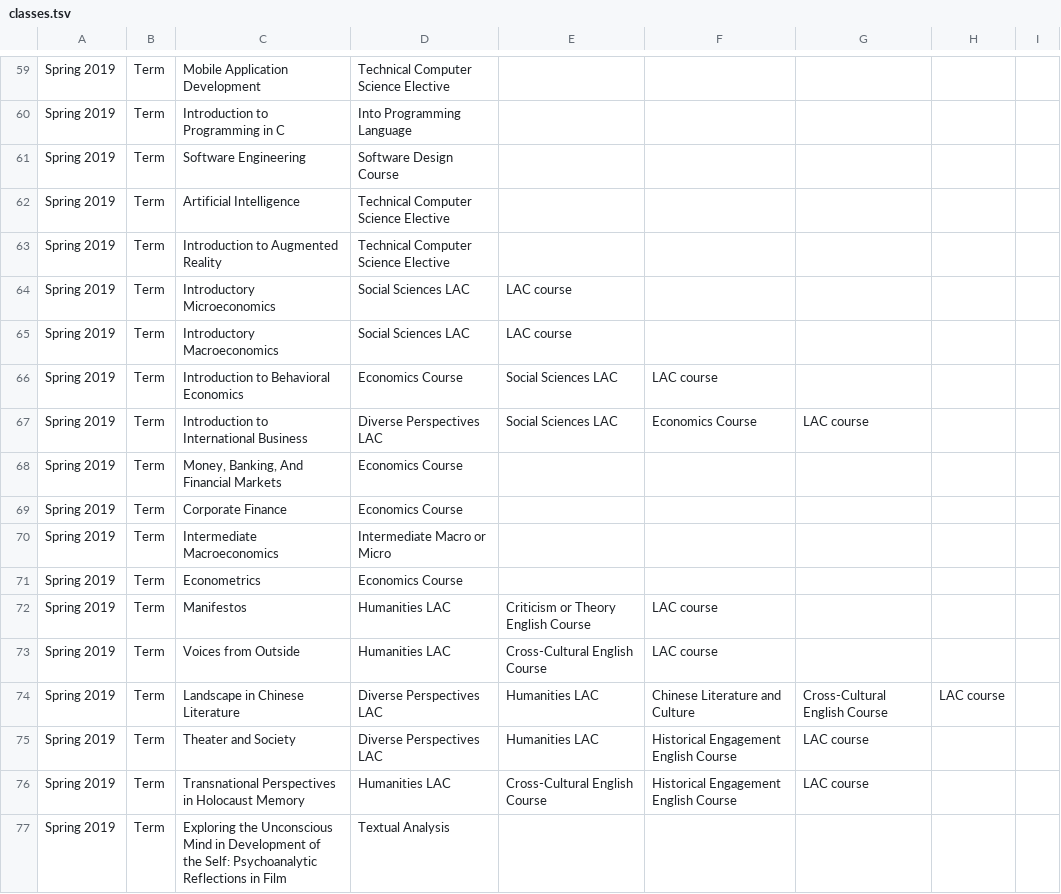
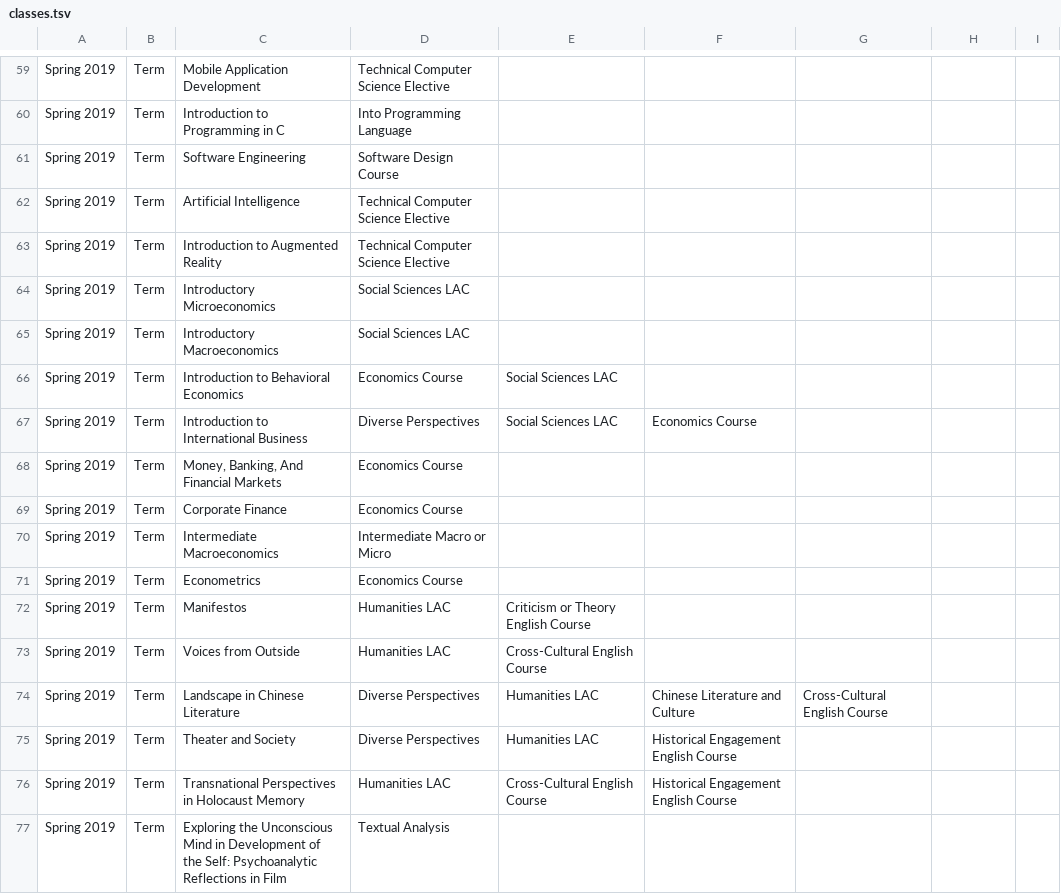
Before and after one commit to hayleemillar/gradGyde, a TSV file: gradGyde/tsv_resources/classes.tsv, drawn as a sheet; only a part is shown, gaps mark what is left out; the diff covers the shown part only.

Commit message:
Add files via upload
Added about 15 new classes

```diff
--- a/gradGyde/tsv_resources/classes.tsv
+++ b/gradGyde/tsv_resources/classes.tsv
@@ -63,6 +63,6 @@ Spring 2019	Term	Artificial Intelligence	Technical Computer Science Elective
 Spring 2019	Term	Introduction to Augmented Reality	Technical Computer Science Elective					
-Spring 2019	Term	Introductory Microeconomics	Social Sciences LAC	LAC course				
-Spring 2019	Term	Introductory Macroeconomics	Social Sciences LAC	LAC course				
-Spring 2019	Term	Introduction to Behavioral Economics	Economics Course	Social Sciences LAC	LAC course			
-Spring 2019	Term	Introduction to International Business	Diverse Perspectives LAC	Social Sciences LAC	Economics Course	LAC course		
+Spring 2019	Term	Introductory Microeconomics	Social Sciences LAC					
+Spring 2019	Term	Introductory Macroeconomics	Social Sciences LAC					
+Spring 2019	Term	Introduction to Behavioral Economics	Economics Course	Social Sciences LAC				
+Spring 2019	Term	Introduction to International Business	Diverse Perspectives	Social Sciences LAC	Economics Course			
 Spring 2019	Term	Money, Banking, And Financial Markets	Economics Course					
@@ -71,7 +71,7 @@ Spring 2019	Term	Intermediate Macroeconomics	Intermediate Macro or Micro
 Spring 2019	Term	Econometrics	Economics Course					
-Spring 2019	Term	Manifestos	Humanities LAC	Criticism or Theory English Course	LAC course			
-Spring 2019	Term	Voices from Outside	Humanities LAC	Cross-Cultural English Course	LAC course			
-Spring 2019	Term	Landscape in Chinese Literature	Diverse Perspectives LAC	Humanities LAC	Chinese Literature and Culture	Cross-Cultural English Course	LAC course	
-Spring 2019	Term	Theater and Society	Diverse Perspectives LAC	Humanities LAC	Historical Engagement English Course	LAC course		
-Spring 2019	Term	Transnational Perspectives in Holocaust Memory	Humanities LAC	Cross-Cultural English Course	Historical Engagement English Course	LAC course		
+Spring 2019	Term	Manifestos	Humanities LAC	Criticism or Theory English Course				
+Spring 2019	Term	Voices from Outside	Humanities LAC	Cross-Cultural English Course				
+Spring 2019	Term	Landscape in Chinese Literature	Diverse Perspectives	Humanities LAC	Chinese Literature and Culture	Cross-Cultural English Course		
+Spring 2019	Term	Theater and Society	Diverse Perspectives	Humanities LAC	Historical Engagement English Course			
+Spring 2019	Term	Transnational Perspectives in Holocaust Memory	Humanities LAC	Cross-Cultural English Course	Historical Engagement English Course			
 Spring 2019	Term	Exploring the Unconscious Mind in Development of the Self: Psychoanalytic Reflections in Film	Textual Analysis					
```
Also changed, not shown: 11 added rows, 6 removed rows and 48 edited cells elsewhere in this file.
